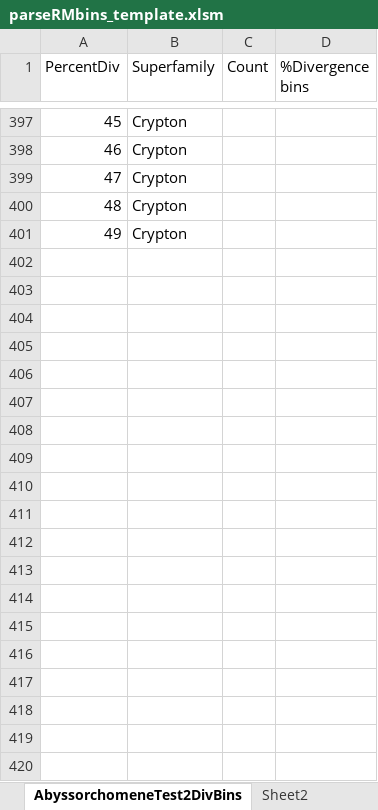
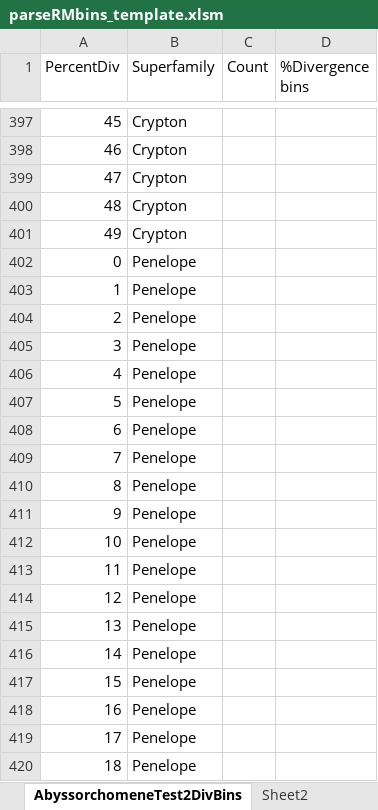
Before and after one commit to tillysscott/ONT_analysis, an Excel workbook: TE_annotation/parseRMbins_template.xlsm, sheet AbyssorchomeneTest2DivBins, drawn as a sheet; only a part is shown, gaps mark what is left out; values as stored, in another font and other column widths than the file's, no borders; the diff covers the shown part only; the diff names each change by its address in the sheet, - before the commit and + after, or states it on an @@ line.

Commit message:
Add files via upload

```diff
--- a/TE_annotation/parseRMbins_template.xlsm (sheet AbyssorchomeneTest2DivBins)
+++ b/TE_annotation/parseRMbins_template.xlsm (sheet AbyssorchomeneTest2DivBins)
+row 402: 0 | Penelope
+row 403: 1 | Penelope
+row 404: 2 | Penelope
+row 405: 3 | Penelope
+row 406: 4 | Penelope
+row 407: 5 | Penelope
+row 408: 6 | Penelope
+row 409: 7 | Penelope
+row 410: 8 | Penelope
+row 411: 9 | Penelope
+row 412: 10 | Penelope
+row 413: 11 | Penelope
+row 414: 12 | Penelope
+row 415: 13 | Penelope
+row 416: 14 | Penelope
+row 417: 15 | Penelope
+row 418: 16 | Penelope
+row 419: 17 | Penelope
+row 420: 18 | Penelope
```
Also changed, not shown: 81 added rows and 2 edited cells elsewhere in this sheet, sheet Sheet2.
